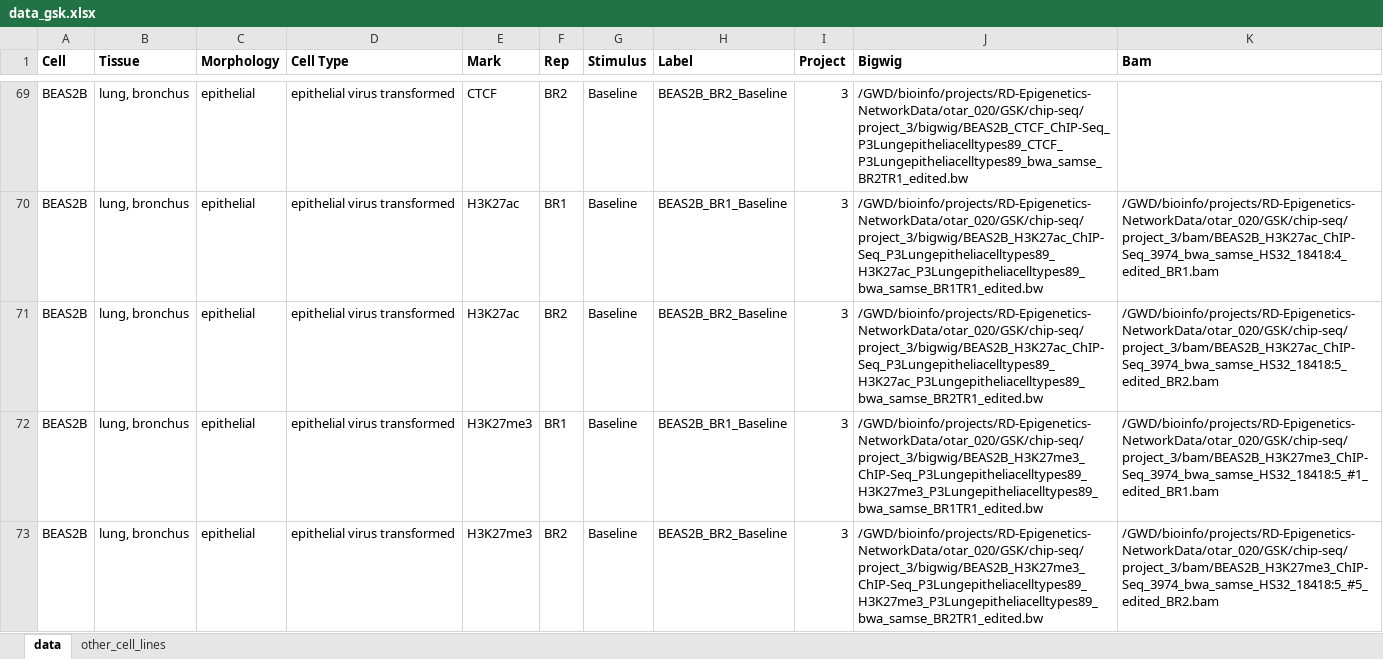
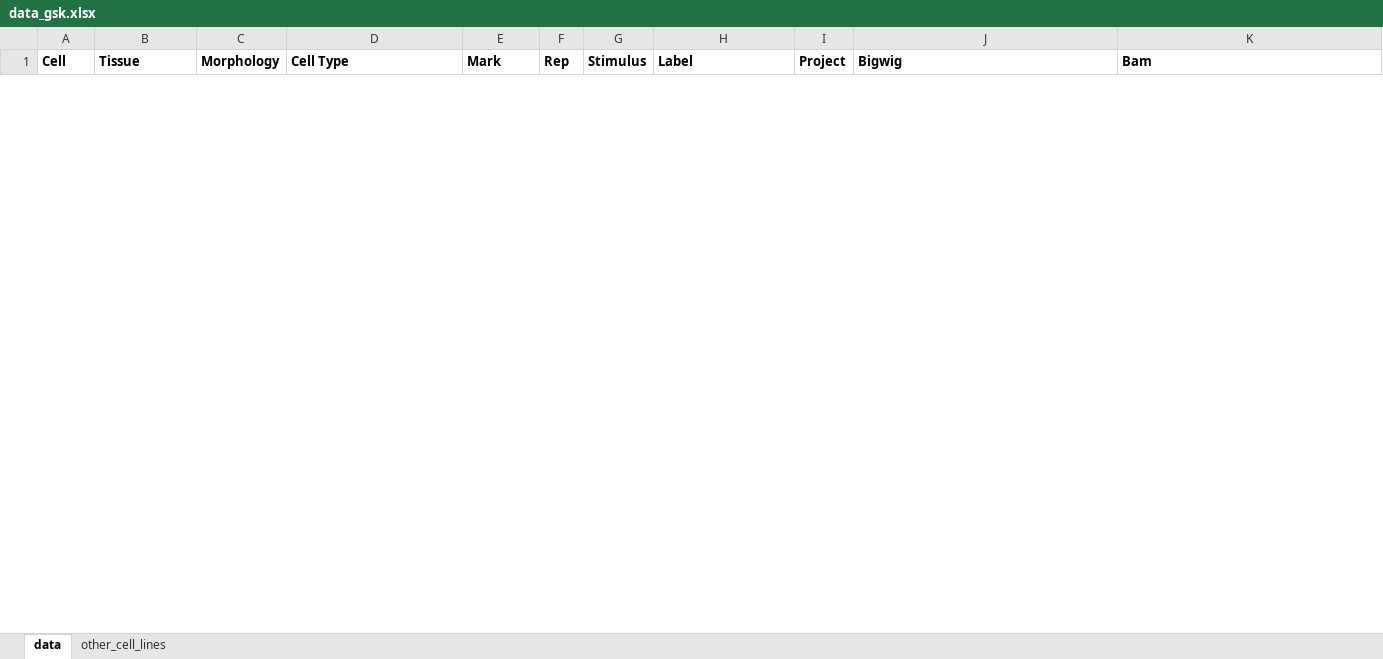
Before and after one commit to aidanmacnamara/epiChoose, an Excel workbook: inst/extdata/data_gsk.xlsx, sheet data, drawn as a sheet; only a part is shown, gaps mark what is left out; values as stored, in another font and other column widths than the file's, no borders; removed rows and columns are numbered as before the commit, all else as after; the diff covers the shown part only; the diff names each change by its address in the sheet, - before the commit and + after, or states it on an @@ line.

Commit message:
data spreadsheet

```diff
--- a/inst/extdata/data_gsk.xlsx (sheet data)
+++ b/inst/extdata/data_gsk.xlsx (sheet data)
-row 69: BEAS2B | lung, bronchus | epithelial | epithelial virus transformed | CTCF | BR2 | Baseline | BEAS2B_BR2_Baseline | 3 | /GWD/bioinfo/projects/RD-Epigenetics-NetworkData/otar_020/GSK/chip-seq/project_3/bigwig/BEAS2B_CTCF_ChIP-Seq_P3Lungepitheliacelltypes89_CTCF_P3Lungepitheliacelltypes89_bwa_samse_BR2TR1_edited.bw
-row 70: BEAS2B | lung, bronchus | epithelial | epithelial virus transformed | H3K27ac | BR1 | Baseline | BEAS2B_BR1_Baseline | 3 | /GWD/bioinfo/projects/RD-Epigenetics-NetworkData/otar_020/GSK/chip-seq/project_3/bigwig/BEAS2B_H3K27ac_ChIP-Seq_P3Lungepitheliacelltypes89_H3K27ac_P3Lungepitheliacelltypes89_bwa_samse_BR1TR1_edited.bw | /GWD/bioinfo/projects/RD-Epigenetics-NetworkData/otar_020/GSK/chip-seq/project_3/bam/BEAS2B_H3K27ac_ChIP-Seq_3974_bwa_samse_HS32_18418:4_edited_BR1.bam
-row 71: BEAS2B | lung, bronchus | epithelial | epithelial virus transformed | H3K27ac | BR2 | Baseline | BEAS2B_BR2_Baseline | 3 | /GWD/bioinfo/projects/RD-Epigenetics-NetworkData/otar_020/GSK/chip-seq/project_3/bigwig/BEAS2B_H3K27ac_ChIP-Seq_P3Lungepitheliacelltypes89_H3K27ac_P3Lungepitheliacelltypes89_bwa_samse_BR2TR1_edited.bw | /GWD/bioinfo/projects/RD-Epigenetics-NetworkData/otar_020/GSK/chip-seq/project_3/bam/BEAS2B_H3K27ac_ChIP-Seq_3974_bwa_samse_HS32_18418:5_edited_BR2.bam
-row 72: BEAS2B | lung, bronchus | epithelial | epithelial virus transformed | H3K27me3 | BR1 | Baseline | BEAS2B_BR1_Baseline | 3 | /GWD/bioinfo/projects/RD-Epigenetics-NetworkData/otar_020/GSK/chip-seq/project_3/bigwig/BEAS2B_H3K27me3_ChIP-Seq_P3Lungepitheliacelltypes89_H3K27me3_P3Lungepitheliacelltypes89_bwa_samse_BR1TR1_edited.bw | /GWD/bioinfo/projects/RD-Epigenetics-NetworkData/otar_020/GSK/chip-seq/project_3/bam/BEAS2B_H3K27me3_ChIP-Seq_3974_bwa_samse_HS32_18418:5_#1_edited_BR1.bam
-row 73: BEAS2B | lung, bronchus | epithelial | epithelial virus transformed | H3K27me3 | BR2 | Baseline | BEAS2B_BR2_Baseline | 3 | /GWD/bioinfo/projects/RD-Epigenetics-NetworkData/otar_020/GSK/chip-seq/project_3/bigwig/BEAS2B_H3K27me3_ChIP-Seq_P3Lungepitheliacelltypes89_H3K27me3_P3Lungepitheliacelltypes89_bwa_samse_BR2TR1_edited.bw | /GWD/bioinfo/projects/RD-Epigenetics-NetworkData/otar_020/GSK/chip-seq/project_3/bam/BEAS2B_H3K27me3_ChIP-Seq_3974_bwa_samse_HS32_18418:5_#5_edited_BR2.bam
```
Also changed, not shown: 71 added rows and 23 removed rows elsewhere in this sheet, hidden cells, 1 other file.
